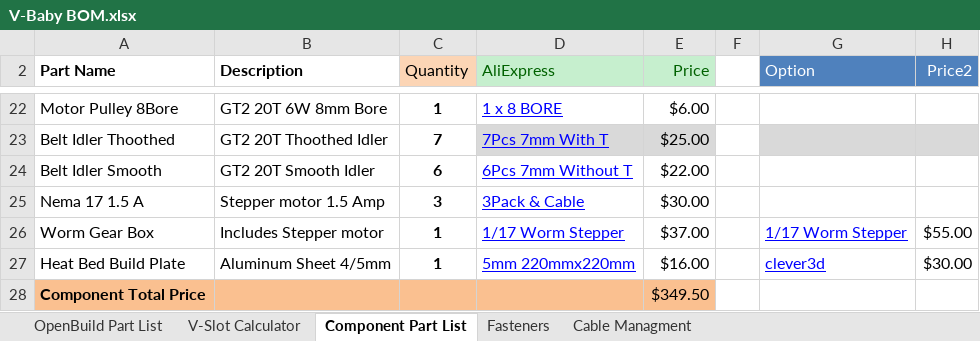
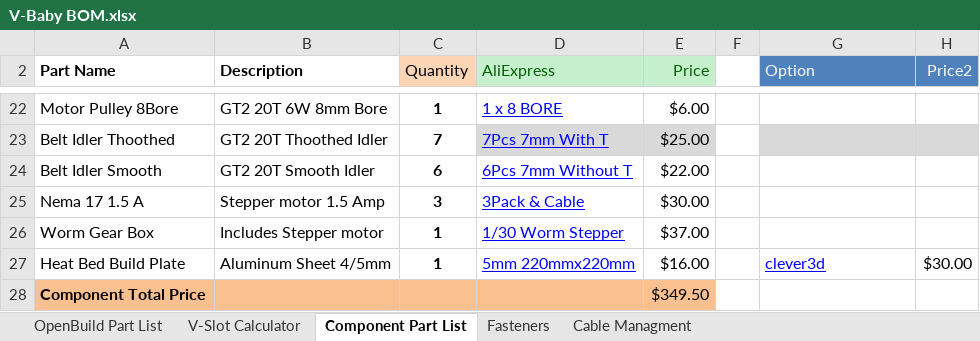
Before and after one commit to RoyBerntsenDesign/V-Baby-CoreXY, an Excel workbook: Document Library/Bill Of Materials/V-Baby BOM.xlsx, sheet Component Part List, drawn as a sheet; only a part is shown, gaps mark what is left out; values as stored, in another font and other column widths than the file's, no borders; table styles not drawn; the diff names each change by its address in the sheet, - before the commit and + after, or states it on an @@ line.

```diff
--- a/Document Library/Bill Of Materials/V-Baby BOM.xlsx (sheet Component Part List)
+++ b/Document Library/Bill Of Materials/V-Baby BOM.xlsx (sheet Component Part List)
-D26 (AliExpress): 1/17 Worm Stepper
+D26 (AliExpress): 1/30 Worm Stepper
-G26 (Option): 1/17 Worm Stepper
+G26 (Option): (empty)
-H26 (Price2): $55.00
+H26 (Price2): (empty)
```
Also changed, not shown: 4 other files.
